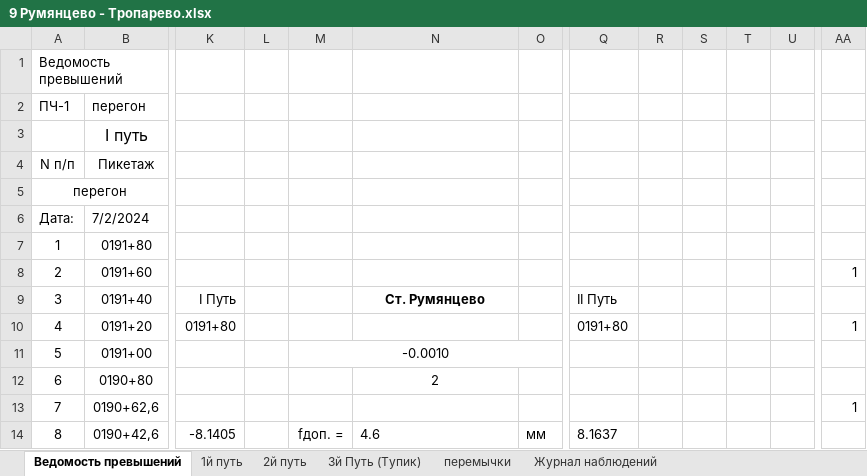
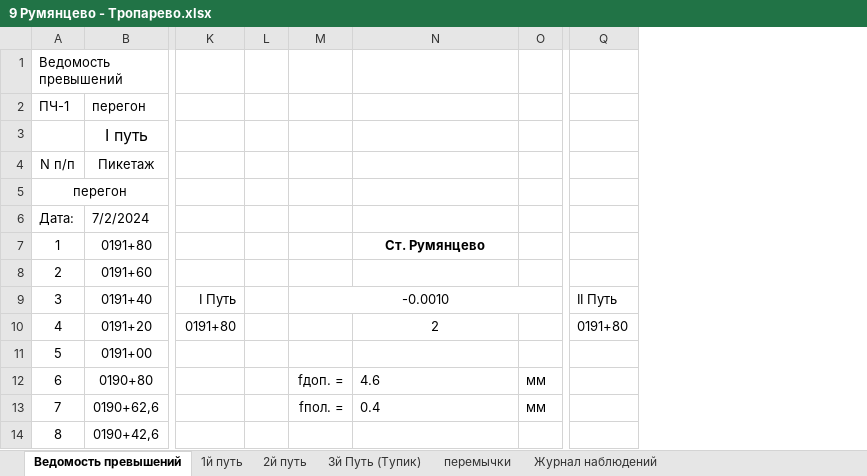
Before and after one commit to Alex-Surkov/Sokoln24, an Excel workbook: 9 Румянцево - Тропарево.xlsx, sheet Ведомость превышений, drawn as a sheet; only a part is shown, gaps mark what is left out; values as stored, in another font and other column widths than the file's, no borders; charts and pictures not drawn; removed rows and columns are numbered as before the commit, all else as after; the diff covers the shown part only; the diff names each change by its address in the sheet, - before the commit and + after, or states it on an @@ line.

Commit message:
Румянцево - Тропарево готово грязное

```diff
--- a/9 Румянцево - Тропарево.xlsx (sheet Ведомость превышений)
+++ b/9 Румянцево - Тропарево.xlsx (sheet Ведомость превышений)
-column L, empty
+column L, empty
-column R, empty
-column S, empty
-column T, empty
-column U, empty
-column AA, rows 8-13: 1 |  | 1 |  |  | 1
-N7: (empty)
+N7: Ст. Румянцево
-M9: (empty)
+M9: -0.0010
+M9:O9 merged
-N9: Ст. Румянцево
+N9: (empty)
-N10: (empty)
+N10: 2
-M11: -0.0010
+M11: (empty)
-M11:O11 merged
-M12: (empty)
+M12: fдоп. =
-N12: 2
+N12: 4.6
-N12 alignment: center
+N12 alignment: left
-O12:O13: (empty)
+O12:O13: мм
-M13: (empty)
+M13: fпол. =
-N13: (empty)
+N13: 0.4
-K14: -8.1405
+K14: (empty)
-M14: fдоп. =
+M14: (empty)
-N14: 4.6
+N14: (empty)
-O14: мм
+O14: (empty)
-Q14: 8.1637
+Q14: (empty)
```
Also changed, not shown: 14 added rows, 2 removed rows, 5 removed columns, 32 edited cells, cell formats, merged cells and row numbers in column A elsewhere in this sheet, sheet 3й Путь (Тупик), hidden cells, charts or pictures.
